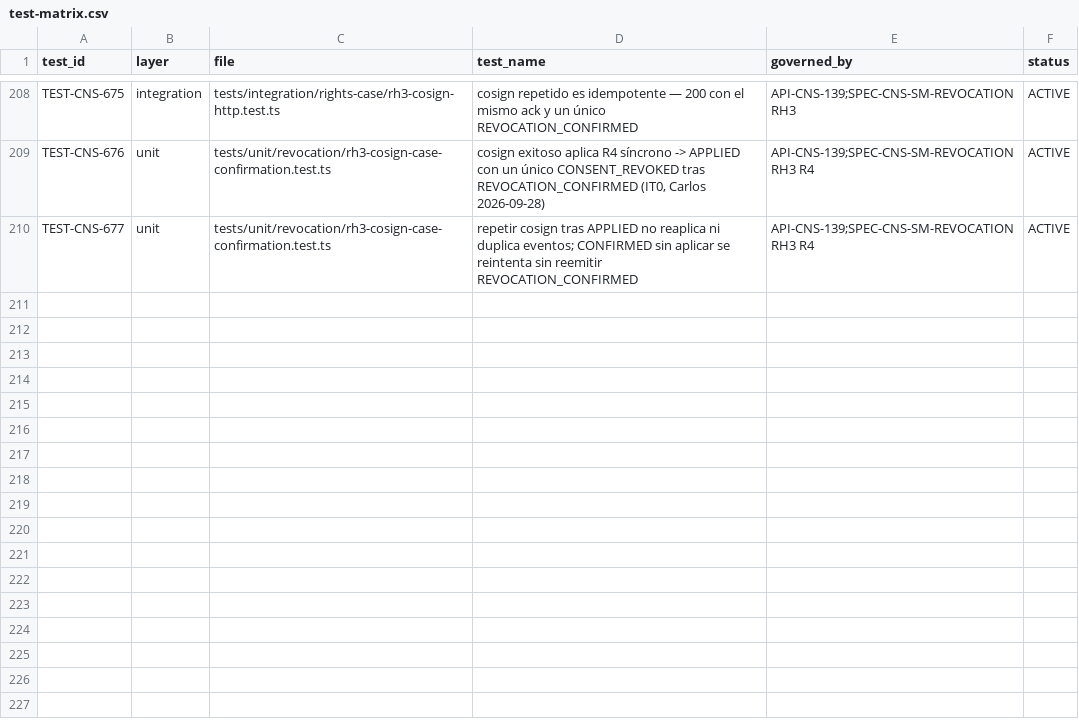
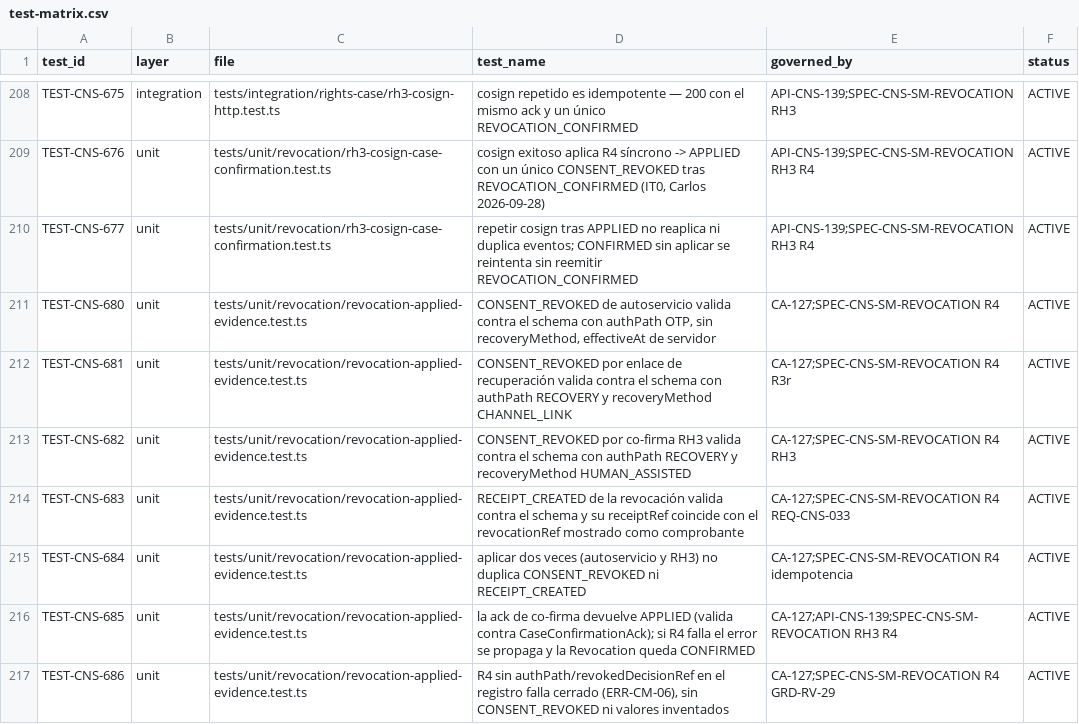
Before and after one commit to carlosoyarzun/betaconsent, a CSV file: traceability/test-matrix.csv, drawn as a sheet; only a part is shown, gaps mark what is left out; the diff names each change by its address in the sheet, - before the commit and + after, or states it on an @@ line.

```diff
--- a/traceability/test-matrix.csv
+++ b/traceability/test-matrix.csv
+row 211: TEST-CNS-680 | unit | tests/unit/revocation/revocation-applied-evidence.test.ts | CONSENT_REVOKED de autoservicio valida contra el schema con authPath OTP, sin recoveryMethod, effectiveAt de servidor | CA-127;SPEC-CNS-SM-REVOCATION R4 | ACTIVE
+row 212: TEST-CNS-681 | unit | tests/unit/revocation/revocation-applied-evidence.test.ts | CONSENT_REVOKED por enlace de recuperación valida contra el schema con authPath RECOVERY y recoveryMethod CHANNEL_LINK | CA-127;SPEC-CNS-SM-REVOCATION R4 R3r | ACTIVE
+row 213: TEST-CNS-682 | unit | tests/unit/revocation/revocation-applied-evidence.test.ts | CONSENT_REVOKED por co-firma RH3 valida contra el schema con authPath RECOVERY y recoveryMethod HUMAN_ASSISTED | CA-127;SPEC-CNS-SM-REVOCATION R4 RH3 | ACTIVE
+row 214: TEST-CNS-683 | unit | tests/unit/revocation/revocation-applied-evidence.test.ts | RECEIPT_CREATED de la revocación valida contra el schema y su receiptRef coincide con el revocationRef mostrado como comprobante | CA-127;SPEC-CNS-SM-REVOCATION R4 REQ-CNS-033 | ACTIVE
+row 215: TEST-CNS-684 | unit | tests/unit/revocation/revocation-applied-evidence.test.ts | aplicar dos veces (autoservicio y RH3) no duplica CONSENT_REVOKED ni RECEIPT_CREATED | CA-127;SPEC-CNS-SM-REVOCATION R4 idempotencia | ACTIVE
+row 216: TEST-CNS-685 | unit | tests/unit/revocation/revocation-applied-evidence.test.ts | la ack de co-firma devuelve APPLIED (valida contra CaseConfirmationAck); si R4 falla el error se propaga y la Revocation queda CONFIRMED | CA-127;API-CNS-139;SPEC-CNS-SM-REVOCATION RH3 R4 | ACTIVE
+row 217: TEST-CNS-686 | unit | tests/unit/revocation/revocation-applied-evidence.test.ts | R4 sin authPath/revokedDecisionRef en el registro falla cerrado (ERR-CM-06), sin CONSENT_REVOKED ni valores inventados | CA-127;SPEC-CNS-SM-REVOCATION R4 GRD-RV-29 | ACTIVE
```
Also changed, not shown: 1 other file.
